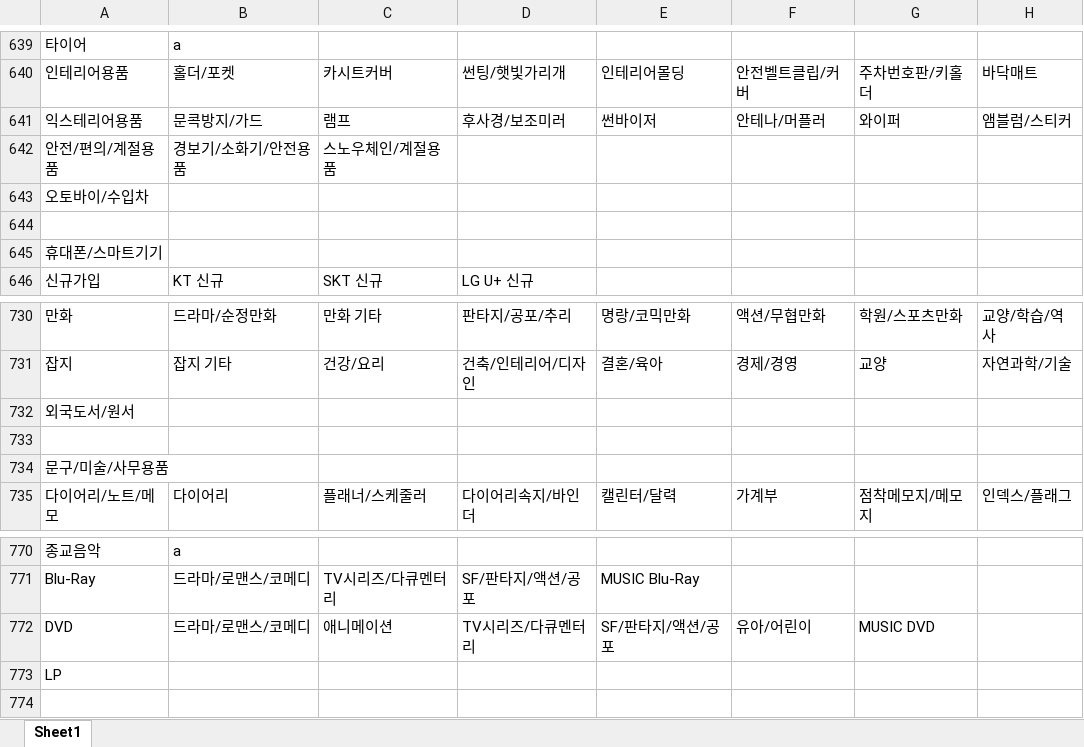
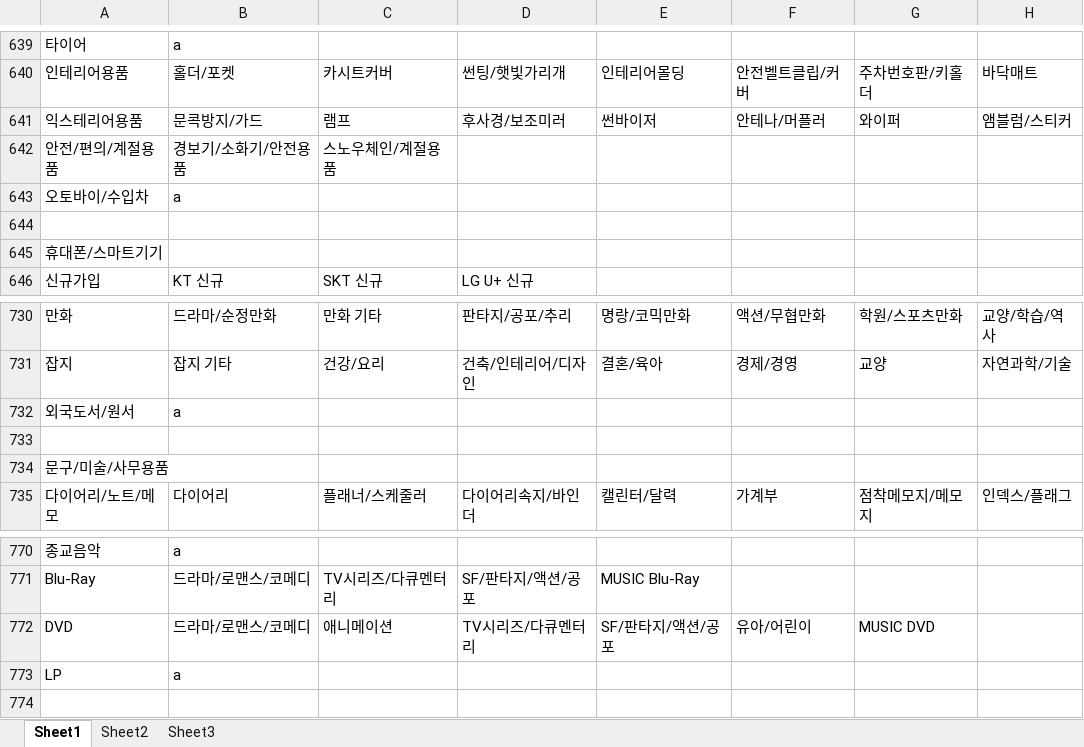
Before and after one commit to arotein/ssg-spring, an Excel workbook: excelFile/categoryAll.xlsx, sheet Sheet1, drawn as a sheet; only a part is shown, gaps mark what is left out; values as stored, in another font and other column widths than the file's, no borders; the diff covers the shown part only; the diff names each change by its address in the sheet, - before the commit and + after, or states it on an @@ line.

```diff
--- a/excelFile/categoryAll.xlsx (sheet Sheet1)
+++ b/excelFile/categoryAll.xlsx (sheet Sheet1)
+sheet tab: Sheet2
+sheet tab: Sheet3
-B643: (empty)
+B643: a
-B732: (empty)
+B732: a
-B773: (empty)
+B773: a
```
Also changed, not shown: 6 edited cells elsewhere in this sheet, 20 other files.
